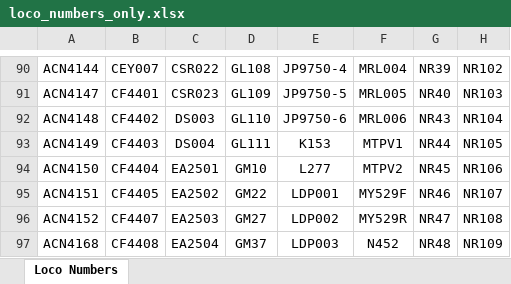
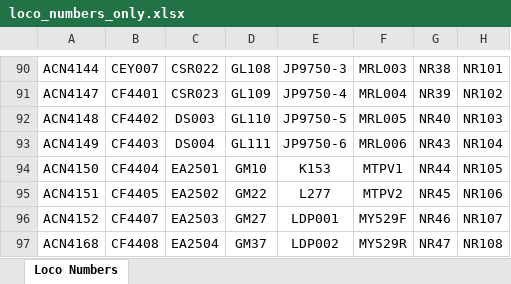
Before and after one commit to grahame21/railops-frontend, an Excel workbook: downloads/loco_numbers_only.xlsx, sheet Loco Numbers, drawn as a sheet; only a part is shown, gaps mark what is left out; values as stored, in another font and other column widths than the file's, no borders; the diff covers the shown part only; the diff names each change by its address in the sheet, - before the commit and + after, or states it on an @@ line.

```diff
--- a/downloads/loco_numbers_only.xlsx (sheet Loco Numbers)
+++ b/downloads/loco_numbers_only.xlsx (sheet Loco Numbers)
-E90: JP9750-4
+E90: JP9750-3
-F90: MRL004
+F90: MRL003
-G90: NR39
+G90: NR38
-H90: NR102
+H90: NR101
-E91: JP9750-5
+E91: JP9750-4
-F91: MRL005
+F91: MRL004
-G91: NR40
+G91: NR39
-H91: NR103
+H91: NR102
-E92: JP9750-6
+E92: JP9750-5
-F92: MRL006
+F92: MRL005
-G92: NR43
+G92: NR40
-H92: NR104
+H92: NR103
-E93: K153
+E93: JP9750-6
-F93: MTPV1
+F93: MRL006
-G93: NR44
+G93: NR43
-H93: NR105
+H93: NR104
-E94: L277
+E94: K153
-F94: MTPV2
+F94: MTPV1
-G94: NR45
+G94: NR44
-H94: NR106
+H94: NR105
-E95: LDP001
+E95: L277
-F95: MY529F
+F95: MTPV2
-G95: NR46
+G95: NR45
-H95: NR107
+H95: NR106
-E96: LDP002
+E96: LDP001
-F96: MY529R
+F96: MY529F
-G96: NR47
+G96: NR46
-H96: NR108
+H96: NR107
-E97: LDP003
+E97: LDP002
-F97: N452
+F97: MY529R
-G97: NR48
+G97: NR47
-H97: NR109
+H97: NR108
```
Also changed, not shown: 2 added rows, 2 removed rows and 194 edited cells elsewhere in this sheet, downloads/loco_database.xlsx, 3 other files.
